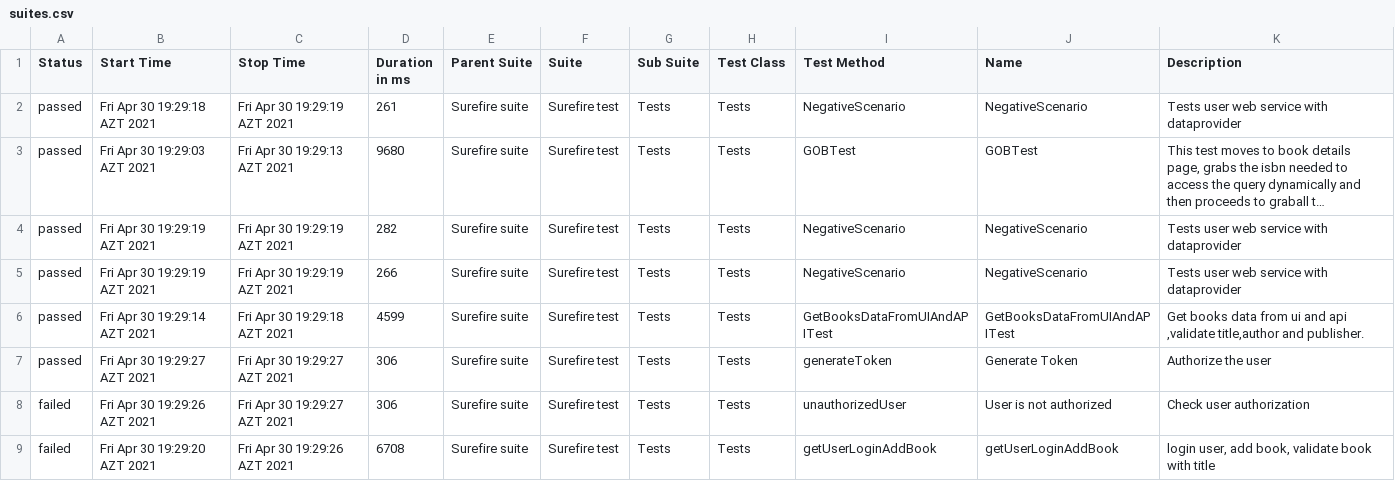
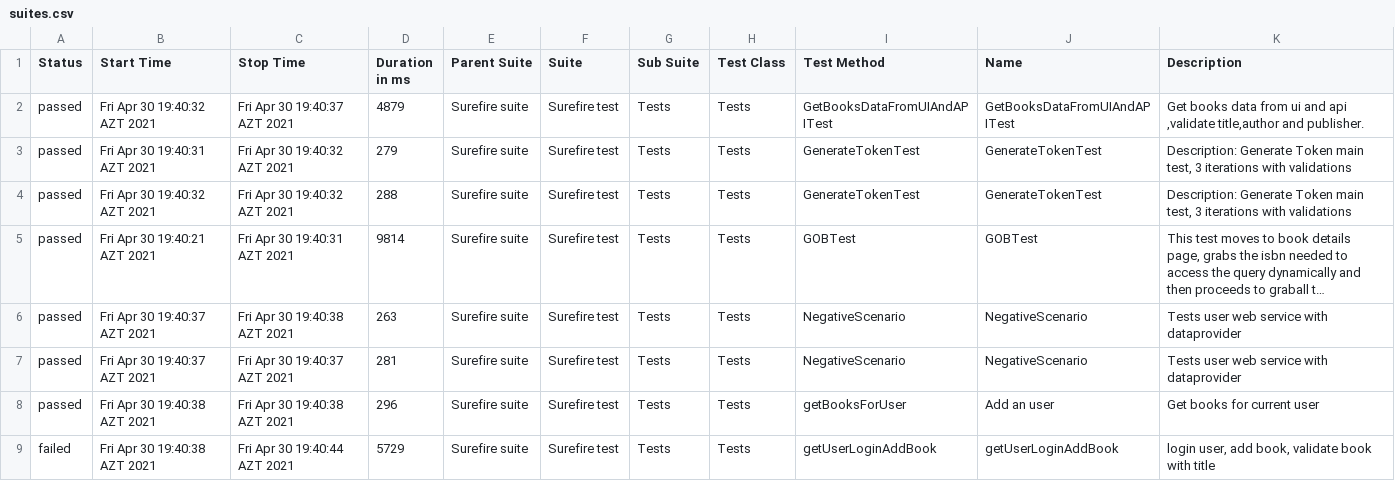
Before and after one commit to MonolithOfficial/allure-report-final, a CSV file: allure-report/data/suites.csv, drawn as a sheet; only a part is shown; long unchanged cells end in …; removed rows and columns are numbered as before the commit, all else as after; the diff covers the shown part only; the diff names each change by its address in the sheet, - before the commit and + after, or states it on an @@ line.

```diff
--- a/allure-report/data/suites.csv
+++ b/allure-report/data/suites.csv
+row 2: passed | Fri Apr 30 19:40:32 AZT 2021 | Fri Apr 30 19:40:37 AZT 2021 | 4879 | Surefire suite | Surefire test | Tests | Tests | GetBooksDataFromUIAndAPITest | GetBooksDataFromUIAndAPITest | Get books data from ui and api ,validate title,author and publisher.
-B3 (Start Time): Fri Apr 30 19:29:18 AZT 2021
+B3 (Start Time): Fri Apr 30 19:40:31 AZT 2021
-C3 (Stop Time): Fri Apr 30 19:29:19 AZT 2021
+C3 (Stop Time): Fri Apr 30 19:40:32 AZT 2021
-D3 (Duration in ms): 261
+D3 (Duration in ms): 279
-I3 (Test Method): NegativeScenario
+I3 (Test Method): GenerateTokenTest
-J3 (Name): NegativeScenario
+J3 (Name): GenerateTokenTest
-K3 (Description): Tests user web service with dataprovider
+K3 (Description): Description: Generate Token main test, 3 iterations with validations
+row 4: passed | Fri Apr 30 19:40:32 AZT 2021 | Fri Apr 30 19:40:32 AZT 2021 | 288 | Surefire suite | Surefire test | Tests | Tests | GenerateTokenTest | GenerateTokenTest | Description: Generate Token main test, 3 iterations with validations
-B5 (Start Time): Fri Apr 30 19:29:03 AZT 2021
+B5 (Start Time): Fri Apr 30 19:40:21 AZT 2021
-C5 (Stop Time): Fri Apr 30 19:29:13 AZT 2021
+C5 (Stop Time): Fri Apr 30 19:40:31 AZT 2021
-D5 (Duration in ms): 9680
+D5 (Duration in ms): 9814
-B6:B7 (Start Time): Fri Apr 30 19:29:19 AZT 2021
+B6:B7 (Start Time): Fri Apr 30 19:40:37 AZT 2021
-C6 (Stop Time): Fri Apr 30 19:29:19 AZT 2021
+C6 (Stop Time): Fri Apr 30 19:40:38 AZT 2021
-D6 (Duration in ms): 282
+D6 (Duration in ms): 263
-C7 (Stop Time): Fri Apr 30 19:29:19 AZT 2021
+C7 (Stop Time): Fri Apr 30 19:40:37 AZT 2021
-D7 (Duration in ms): 266
+D7 (Duration in ms): 281
-B8 (Start Time): Fri Apr 30 19:29:14 AZT 2021
+B8 (Start Time): Fri Apr 30 19:40:38 AZT 2021
-C8 (Stop Time): Fri Apr 30 19:29:18 AZT 2021
+C8 (Stop Time): Fri Apr 30 19:40:38 AZT 2021
-D8 (Duration in ms): 4599
+D8 (Duration in ms): 296
-I8 (Test Method): GetBooksDataFromUIAndAPITest
+I8 (Test Method): getBooksForUser
-J8 (Name): GetBooksDataFromUIAndAPITest
+J8 (Name): Add an user
-K8 (Description): Get books data from ui and api ,validate title,author and publisher.
+K8 (Description): Get books for current user
-row 7: passed | Fri Apr 30 19:29:27 AZT 2021 | Fri Apr 30 19:29:27 AZT 2021 | 306 | Surefire suite | Surefire test | Tests | Tests | generateToken | Generate Token | Authorize the user
-row 8: failed | Fri Apr 30 19:29:26 AZT 2021 | Fri Apr 30 19:29:27 AZT 2021 | 306 | Surefire suite | Surefire test | Tests | Tests | unauthorizedUser | User is not authorized | Check user authorization
-B9 (Start Time): Fri Apr 30 19:29:20 AZT 2021
+B9 (Start Time): Fri Apr 30 19:40:38 AZT 2021
-C9 (Stop Time): Fri Apr 30 19:29:26 AZT 2021
+C9 (Stop Time): Fri Apr 30 19:40:44 AZT 2021
-D9 (Duration in ms): 6708
+D9 (Duration in ms): 5729
```
Also changed, not shown: 1 added row, 1 removed row and 21 edited cells elsewhere in this file, allure-report/data/behaviors.csv, 41 other files.
